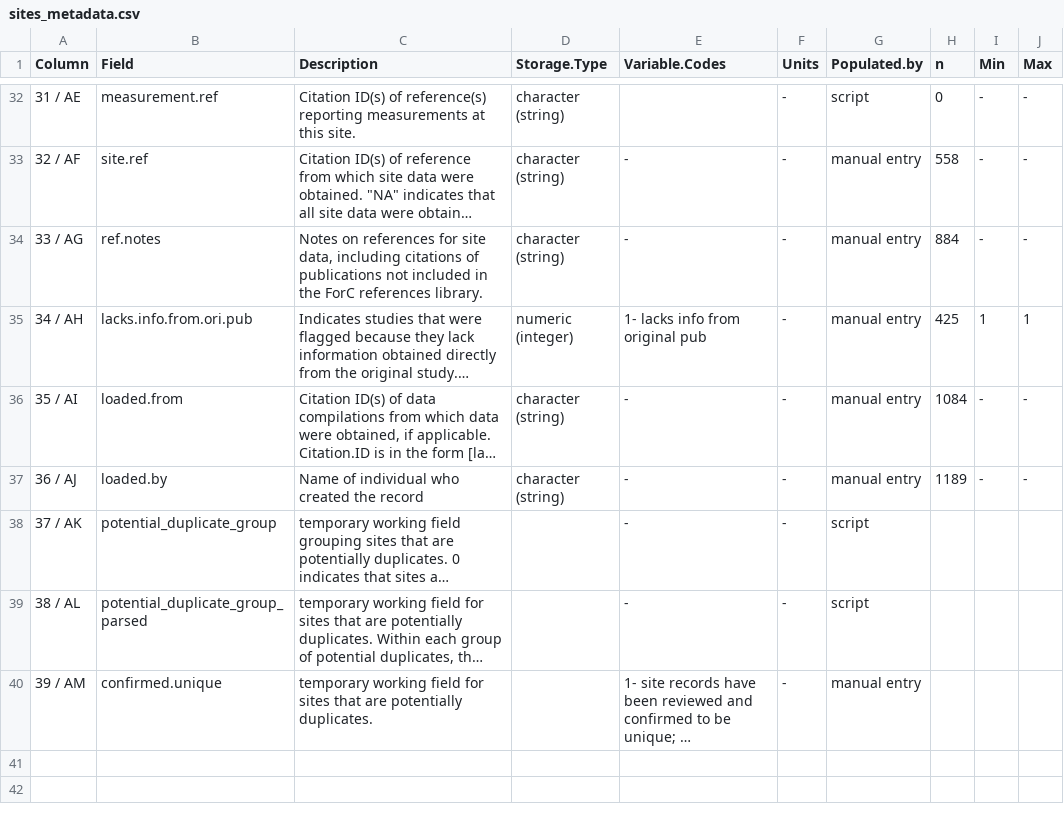
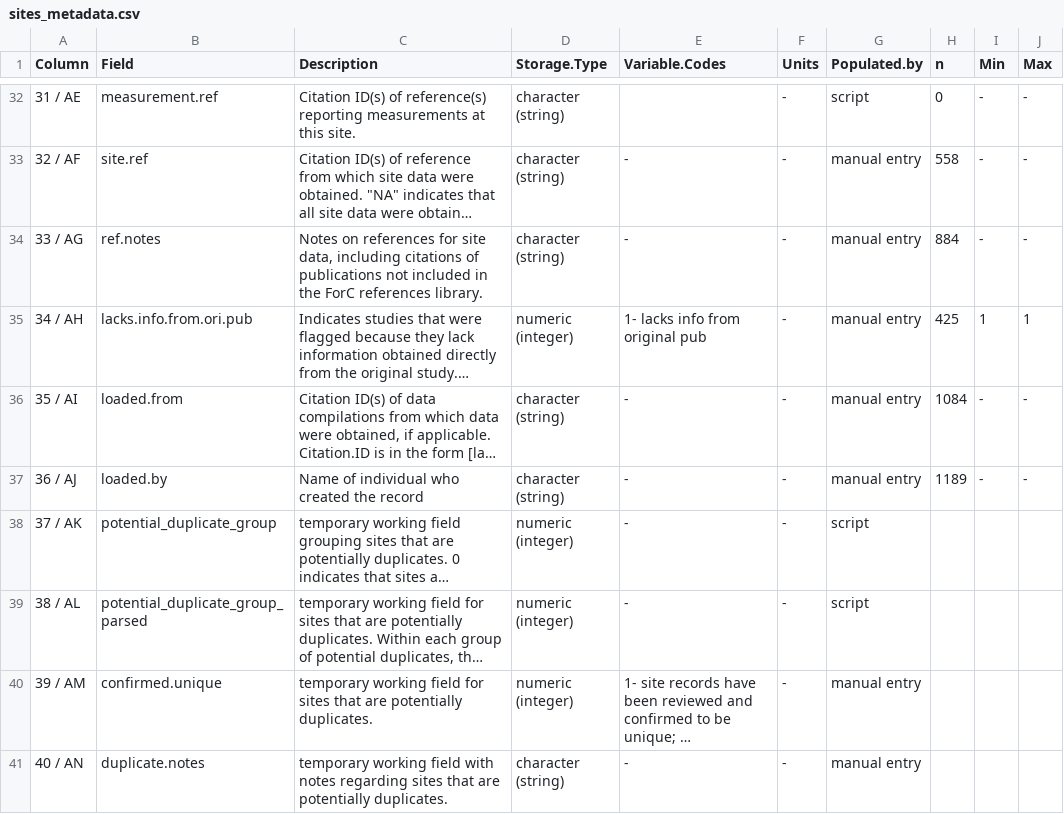
Before and after one commit to forc-db/ForC, a CSV file: metadata/sites_metadata.csv, drawn as a sheet; only a part is shown, gaps mark what is left out; long unchanged cells end in …; the diff names each change by its address in the sheet, - before the commit and + after, or states it on an @@ line.

Commit message:
clarified duplicate.notes field

```diff
--- a/metadata/sites_metadata.csv
+++ b/metadata/sites_metadata.csv
-D38:D40 (Storage.Type): (empty)
+D38:D40 (Storage.Type): numeric (integer)
+row 41: 40 / AN | duplicate.notes | temporary working field with notes regarding sites that are potentially duplicates. | character (string) | - | - | manual entry
```
Also changed, not shown: data/ForC_sites.csv.
